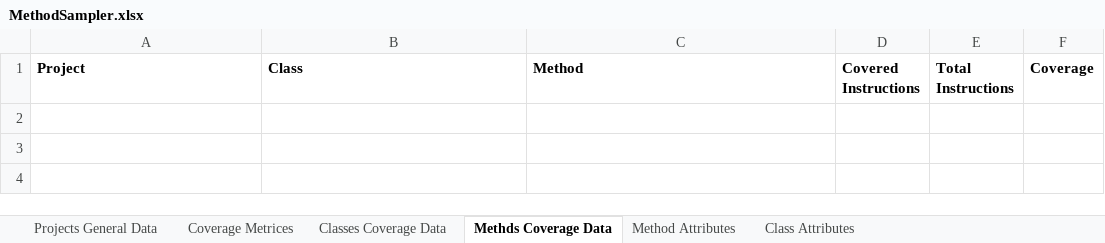
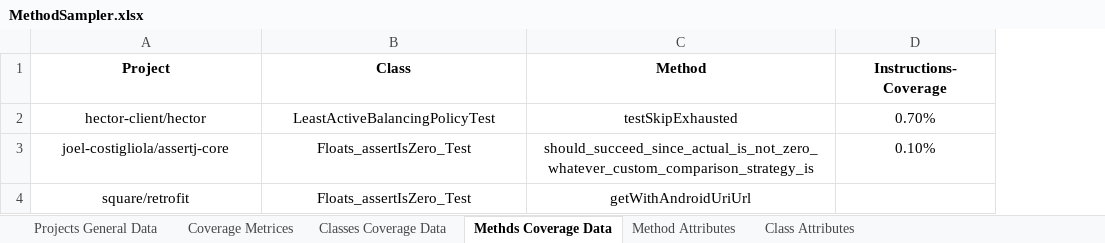
Before and after one commit to dormaayan/TestsReposirotry, an Excel workbook: CoverageDataBase/MethodSampler.xlsx, sheet Methds Coverage Data, drawn as a sheet; values as stored, in another font and other column widths than the file's, no borders; removed rows and columns are numbered as before the commit, all else as after; the diff names each change by its address in the sheet, - before the commit and + after, or states it on an @@ line.

```diff
--- a/CoverageDataBase/MethodSampler.xlsx (sheet Methds Coverage Data)
+++ b/CoverageDataBase/MethodSampler.xlsx (sheet Methds Coverage Data)
-column D (Covered Instructions), empty
-column E (Total Instructions), empty
-column F (Coverage), empty
+column D (Instructions-Coverage), empty
-A1:C1 alignment: left
+A1:C1 alignment: center
+row 2: hector-client/hector | LeastActiveBalancingPolicyTest | testSkipExhausted | 0.70%
+row 3: joel-costigliola/assertj-core | Floats_assertIsZero_Test | should_succeed_since_actual_is_not_zero_whatever_custom_comparison_strategy_is | 0.10%
+row 4: square/retrofit | Floats_assertIsZero_Test | getWithAndroidUriUrl
```
Also changed, not shown: sheet Method Attributes, sheet Coverage Metrices, sheet Projects General Data.
